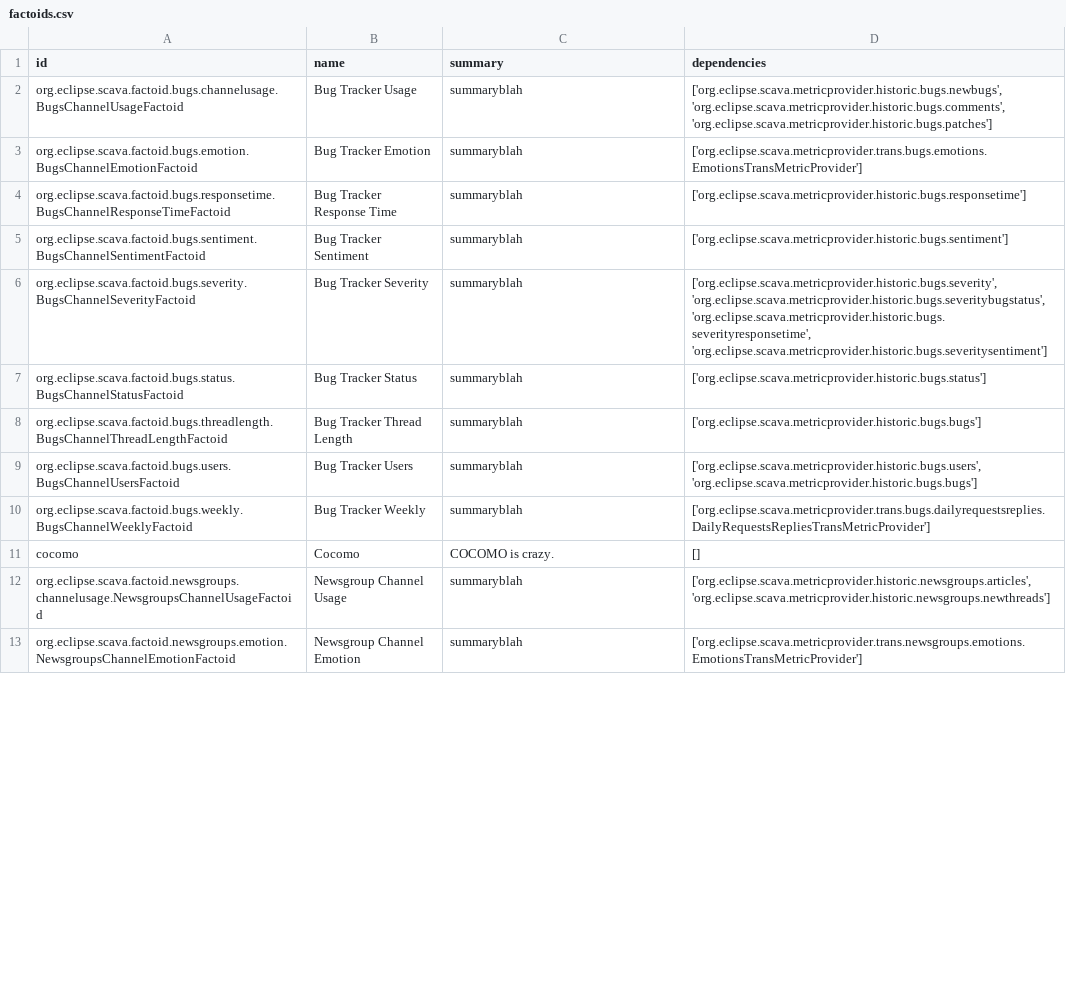
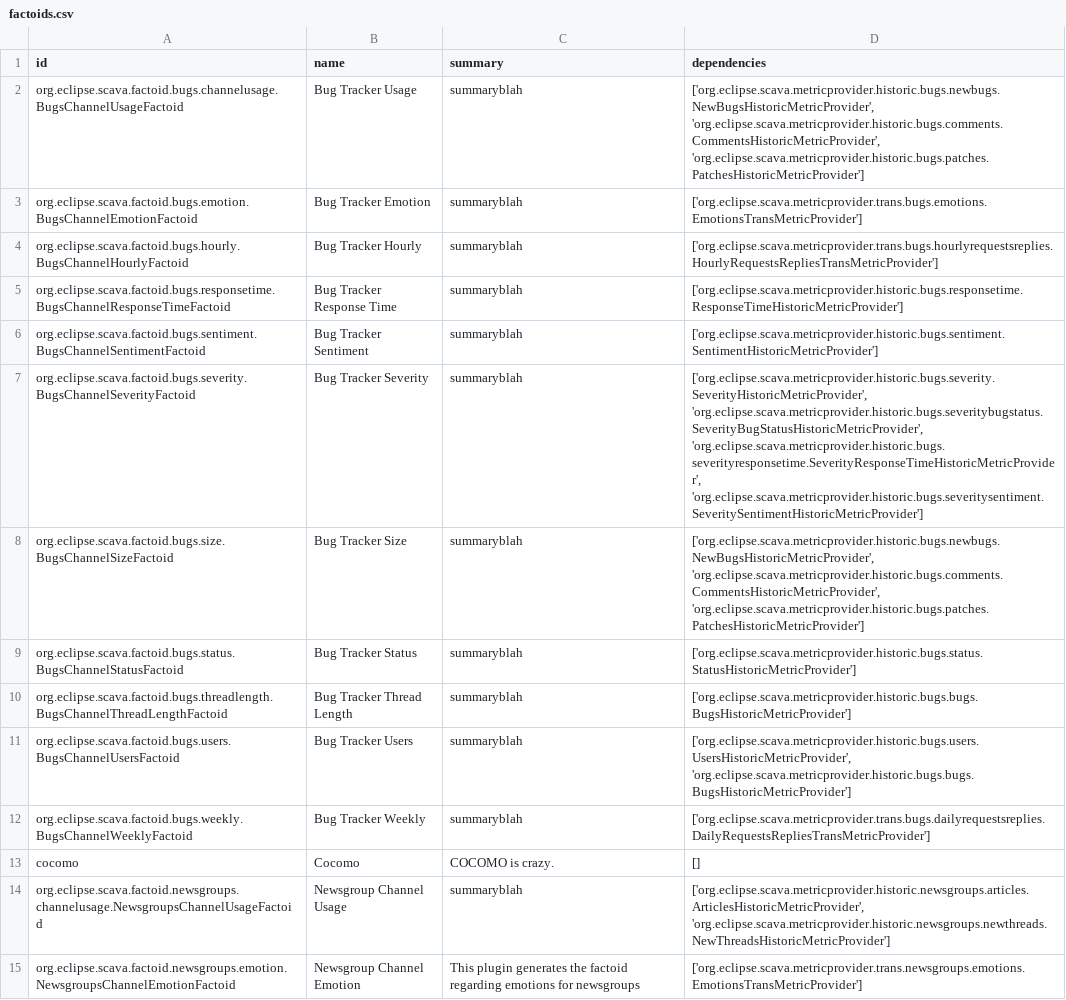
Before and after one commit to crossminer/third-party-rest-clients, a CSV file: factoids.csv, drawn as a sheet; only a part is shown; the diff covers the shown part only.

```diff
--- a/factoids.csv
+++ b/factoids.csv
@@ -1,13 +1,15 @@
 id,name,summary,dependencies
-org.eclipse.scava.factoid.bugs.channelusage.BugsChannelUsageFactoid,Bug Tracker Usage,summaryblah,"['org.eclipse.scava.metricprovider.historic.bugs.newbugs', 'org.eclipse.scava.metricprovider.historic.bugs.comments', 'org.eclipse.scava.metricprovider.historic.bugs.patches']"
+org.eclipse.scava.factoid.bugs.channelusage.BugsChannelUsageFactoid,Bug Tracker Usage,summaryblah,"['org.eclipse.scava.metricprovider.historic.bugs.newbugs.NewBugsHistoricMetricProvider', 'org.eclipse.scava.metricprovider.historic.bugs.comments.CommentsHistoricMetricProvider', 'org.eclipse.scava.metricprovider.historic.bugs.patches.PatchesHistoricMetricProvider']"
 org.eclipse.scava.factoid.bugs.emotion.BugsChannelEmotionFactoid,Bug Tracker Emotion,summaryblah,['org.eclipse.scava.metricprovider.trans.bugs.emotions.EmotionsTransMetricProvider']
-org.eclipse.scava.factoid.bugs.responsetime.BugsChannelResponseTimeFactoid,Bug Tracker Response Time,summaryblah,['org.eclipse.scava.metricprovider.historic.bugs.responsetime']
-org.eclipse.scava.factoid.bugs.sentiment.BugsChannelSentimentFactoid,Bug Tracker Sentiment,summaryblah,['org.eclipse.scava.metricprovider.historic.bugs.sentiment']
-org.eclipse.scava.factoid.bugs.severity.BugsChannelSeverityFactoid,Bug Tracker Severity,summaryblah,"['org.eclipse.scava.metricprovider.historic.bugs.severity', 'org.eclipse.scava.metricprovider.historic.bugs.severitybugstatus', 'org.eclipse.scava.metricprovider.historic.bugs.severityresponsetime', 'org.eclipse.scava.metricprovider.historic.bugs.severitysentiment']"
-org.eclipse.scava.factoid.bugs.status.BugsChannelStatusFactoid,Bug Tracker Status,summaryblah,['org.eclipse.scava.metricprovider.historic.bugs.status']
-org.eclipse.scava.factoid.bugs.threadlength.BugsChannelThreadLengthFactoid,Bug Tracker Thread Length,summaryblah,['org.eclipse.scava.metricprovider.historic.bugs.bugs']
-org.eclipse.scava.factoid.bugs.users.BugsChannelUsersFactoid,Bug Tracker Users,summaryblah,"['org.eclipse.scava.metricprovider.historic.bugs.users', 'org.eclipse.scava.metricprovider.historic.bugs.bugs']"
+org.eclipse.scava.factoid.bugs.hourly.BugsChannelHourlyFactoid,Bug Tracker Hourly,summaryblah,['org.eclipse.scava.metricprovider.trans.bugs.hourlyrequestsreplies.HourlyRequestsRepliesTransMetricProvider']
+org.eclipse.scava.factoid.bugs.responsetime.BugsChannelResponseTimeFactoid,Bug Tracker Response Time,summaryblah,['org.eclipse.scava.metricprovider.historic.bugs.responsetime.ResponseTimeHistoricMetricProvider']
+org.eclipse.scava.factoid.bugs.sentiment.BugsChannelSentimentFactoid,Bug Tracker Sentiment,summaryblah,['org.eclipse.scava.metricprovider.historic.bugs.sentiment.SentimentHistoricMetricProvider']
+org.eclipse.scava.factoid.bugs.severity.BugsChannelSeverityFactoid,Bug Tracker Severity,summaryblah,"['org.eclipse.scava.metricprovider.historic.bugs.severity.SeverityHistoricMetricProvider', 'org.eclipse.scava.metricprovider.historic.bugs.severitybugstatus.SeverityBugStatusHistoricMetricProvider', 'org.eclipse.scava.metricprovider.historic.bugs.severityresponsetime.SeverityResponseTimeHistoricMetricProvider', 'org.eclipse.scava.metricprovider.historic.bugs.severitysentiment.SeveritySentimentHistoricMetricProvider']"
+org.eclipse.scava.factoid.bugs.size.BugsChannelSizeFactoid,Bug Tracker Size,summaryblah,"['org.eclipse.scava.metricprovider.historic.bugs.newbugs.NewBugsHistoricMetricProvider', 'org.eclipse.scava.metricprovider.historic.bugs.comments.CommentsHistoricMetricProvider', 'org.eclipse.scava.metricprovider.historic.bugs.patches.PatchesHistoricMetricProvider']"
+org.eclipse.scava.factoid.bugs.status.BugsChannelStatusFactoid,Bug Tracker Status,summaryblah,['org.eclipse.scava.metricprovider.historic.bugs.status.StatusHistoricMetricProvider']
+org.eclipse.scava.factoid.bugs.threadlength.BugsChannelThreadLengthFactoid,Bug Tracker Thread Length,summaryblah,['org.eclipse.scava.metricprovider.historic.bugs.bugs.BugsHistoricMetricProvider']
+org.eclipse.scava.factoid.bugs.users.BugsChannelUsersFactoid,Bug Tracker Users,summaryblah,"['org.eclipse.scava.metricprovider.historic.bugs.users.UsersHistoricMetricProvider', 'org.eclipse.scava.metricprovider.historic.bugs.bugs.BugsHistoricMetricProvider']"
 org.eclipse.scava.factoid.bugs.weekly.BugsChannelWeeklyFactoid,Bug Tracker Weekly,summaryblah,['org.eclipse.scava.metricprovider.trans.bugs.dailyrequestsreplies.DailyRequestsRepliesTransMetricProvider']
 cocomo,Cocomo,COCOMO is crazy.,[]
-org.eclipse.scava.factoid.newsgroups.channelusage.NewsgroupsChannelUsageFactoid,Newsgroup Channel Usage,summaryblah,"['org.eclipse.scava.metricprovider.historic.newsgroups.articles', 'org.eclipse.scava.metricprovider.historic.newsgroups.newthreads']"
-org.eclipse.scava.factoid.newsgroups.emotion.NewsgroupsChannelEmotionFactoid,Newsgroup Channel Emotion,summaryblah,['org.eclipse.scava.metricprovider.trans.newsgroups.emotions.EmotionsTransMetricProvider']
+org.eclipse.scava.factoid.newsgroups.channelusage.NewsgroupsChannelUsageFactoid,Newsgroup Channel Usage,summaryblah,"['org.eclipse.scava.metricprovider.historic.newsgroups.articles.ArticlesHistoricMetricProvider', 'org.eclipse.scava.metricprovider.historic.newsgroups.newthreads.NewThreadsHistoricMetricProvider']"
+org.eclipse.scava.factoid.newsgroups.emotion.NewsgroupsChannelEmotionFactoid,Newsgroup Channel Emotion,This plugin generates the factoid regarding emotions for newsgroups,['org.eclipse.scava.metricprovider.trans.newsgroups.emotions.EmotionsTransMetricProvider']
```
Also changed, not shown: 2 added rows, 7 moved rows and 6 edited cells elsewhere in this file, metrics.csv, 1 other file.
